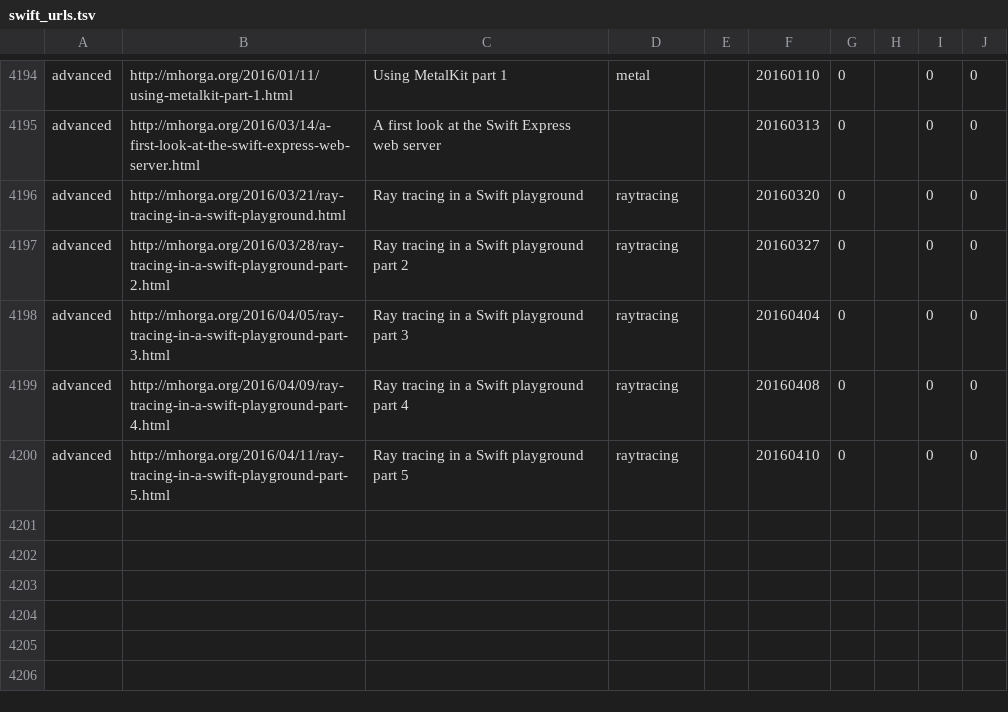
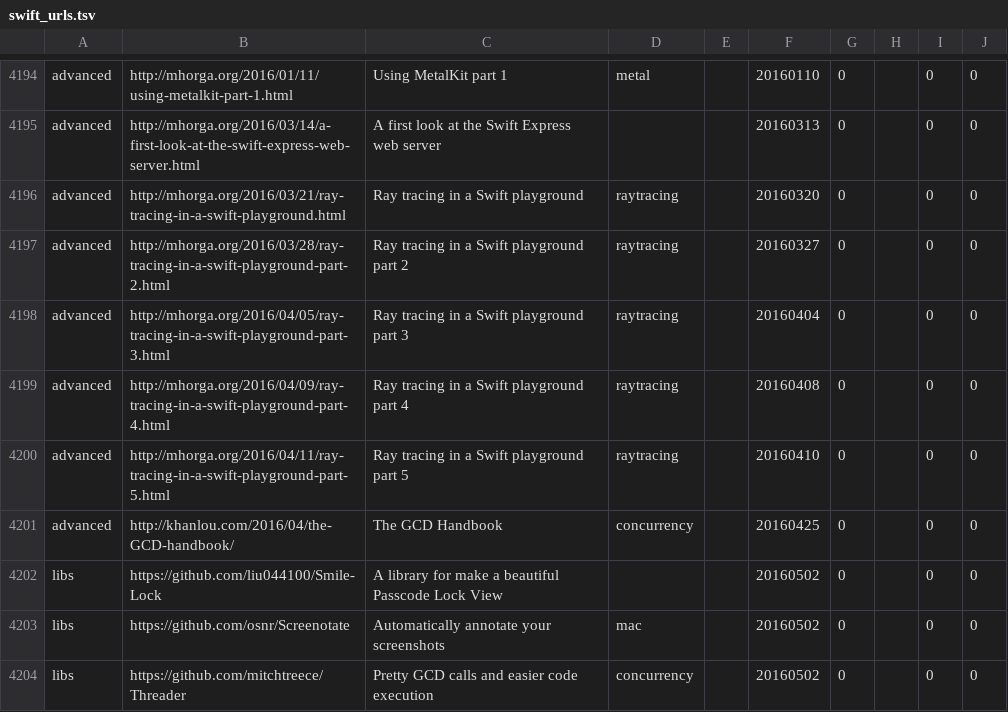
Before and after one commit to melling/SwiftResources, a TSV file: swift_urls.tsv, drawn as a sheet; only a part is shown, gaps mark what is left out.

Commit message:
More urls

```diff
--- a/swift_urls.tsv
+++ b/swift_urls.tsv
@@ -4200 +4200,5 @@ advanced	http://mhorga.org/2016/04/09/ray-tracing-in-a-swift-playground-part-4.h
 advanced	http://mhorga.org/2016/04/11/ray-tracing-in-a-swift-playground-part-5.html	Ray tracing in a Swift playground part 5	raytracing		20160410	0		0	0
+advanced	http://khanlou.com/2016/04/the-GCD-handbook/	The GCD Handbook	concurrency		20160425	0		0	0
+libs	https://github.com/liu044100/Smile-Lock	A library for make a beautiful Passcode Lock View			20160502	0		0	0
+libs	https://github.com/osnr/Screenotate	Automatically annotate your screenshots	mac		20160502	0		0	0
+libs	https://github.com/mitchtreece/Threader	Pretty GCD calls and easier code execution	concurrency		20160502	0		0	0
```
